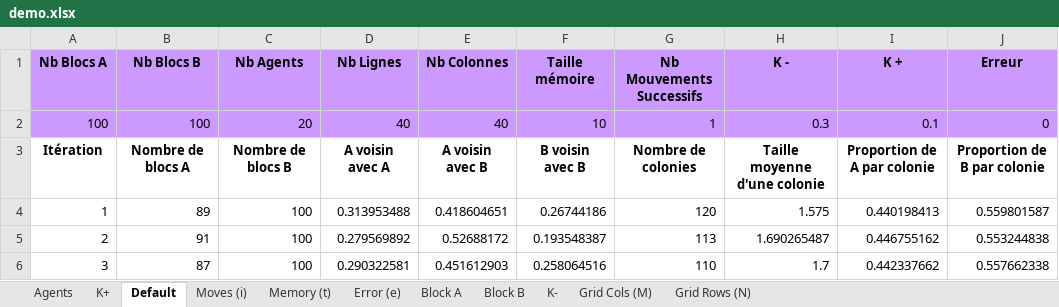
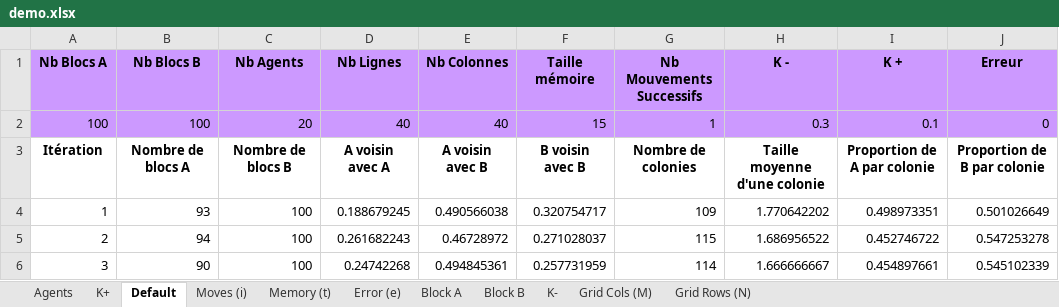
Before and after one commit to dylan-marsangy/5A-SMA-Tri-Collectif, an Excel workbook: extern/demo.xlsx, sheet Default, drawn as a sheet; only a part is shown; values as stored, in another font and other column widths than the file's, no borders; the diff covers the shown part only; the diff names each change by its address in the sheet, - before the commit and + after, or states it on an @@ line.

```diff
--- a/extern/demo.xlsx (sheet Default)
+++ b/extern/demo.xlsx (sheet Default)
-F2 (Taille mémoire): 10
+F2 (Taille mémoire): 15
-B4 (Nb Blocs B): 89
+B4 (Nb Blocs B): 93
-D4 (Nb Lignes): 0.313953488
+D4 (Nb Lignes): 0.188679245
-E4 (Nb Colonnes): 0.418604651
+E4 (Nb Colonnes): 0.490566038
-F4 (Taille mémoire): 0.26744186
+F4 (Taille mémoire): 0.320754717
-G4 (Nb Mouvements Successifs): 120
+G4 (Nb Mouvements Successifs): 109
-H4 (K -): 1.575
+H4 (K -): 1.770642202
-I4 (K +): 0.440198413
+I4 (K +): 0.498973351
-J4 (Erreur): 0.559801587
+J4 (Erreur): 0.501026649
-B5 (Nb Blocs B): 91
+B5 (Nb Blocs B): 94
-D5 (Nb Lignes): 0.279569892
+D5 (Nb Lignes): 0.261682243
-E5 (Nb Colonnes): 0.52688172
+E5 (Nb Colonnes): 0.46728972
-F5 (Taille mémoire): 0.193548387
+F5 (Taille mémoire): 0.271028037
-G5 (Nb Mouvements Successifs): 113
+G5 (Nb Mouvements Successifs): 115
-H5 (K -): 1.690265487
+H5 (K -): 1.686956522
-I5 (K +): 0.446755162
+I5 (K +): 0.452746722
-J5 (Erreur): 0.553244838
+J5 (Erreur): 0.547253278
-B6 (Nb Blocs B): 87
+B6 (Nb Blocs B): 90
-D6 (Nb Lignes): 0.290322581
+D6 (Nb Lignes): 0.24742268
-E6 (Nb Colonnes): 0.451612903
+E6 (Nb Colonnes): 0.494845361
-F6 (Taille mémoire): 0.258064516
+F6 (Taille mémoire): 0.257731959
-G6 (Nb Mouvements Successifs): 110
+G6 (Nb Mouvements Successifs): 114
-H6 (K -): 1.7
+H6 (K -): 1.666666667
-I6 (K +): 0.442337662
+I6 (K +): 0.454897661
-J6 (Erreur): 0.557662338
+J6 (Erreur): 0.545102339
```
Also changed, not shown: 1 added row, 2 removed rows and 41 edited cells elsewhere in this sheet, sheet K+, sheet Error (e), sheet Agents, sheet K-, sheet Moves (i), sheet Grid Cols (M), 4 more sheets, 1 other file.
